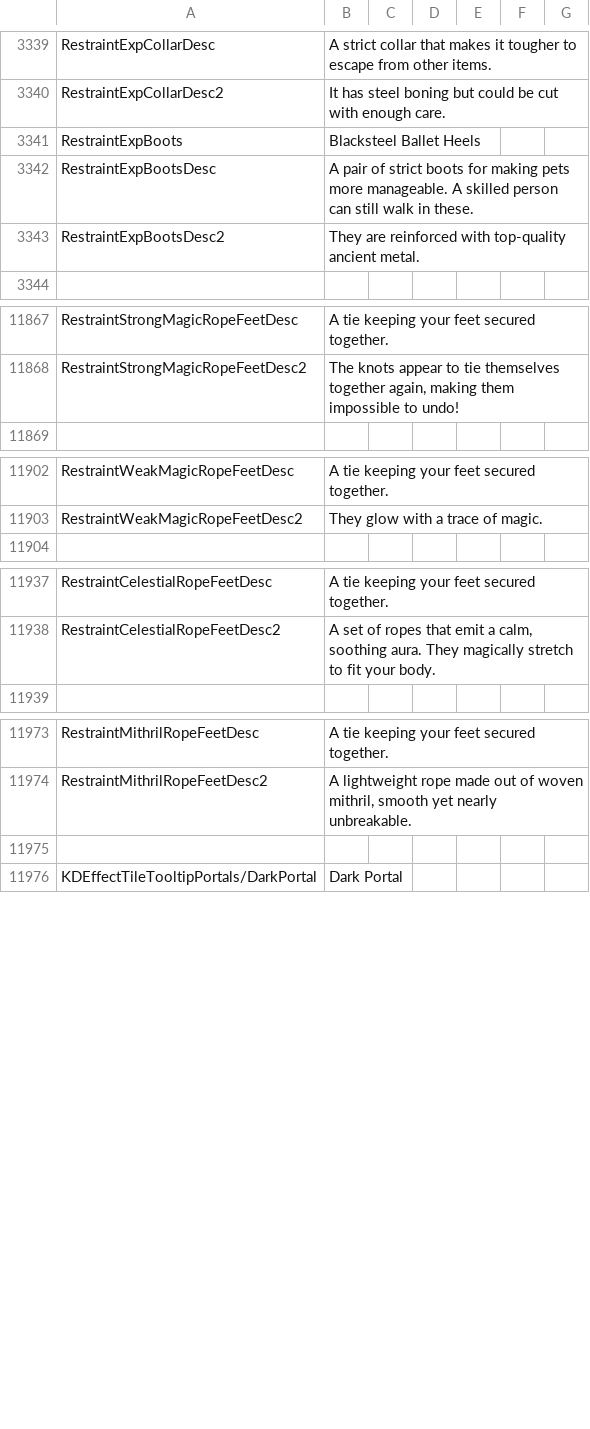
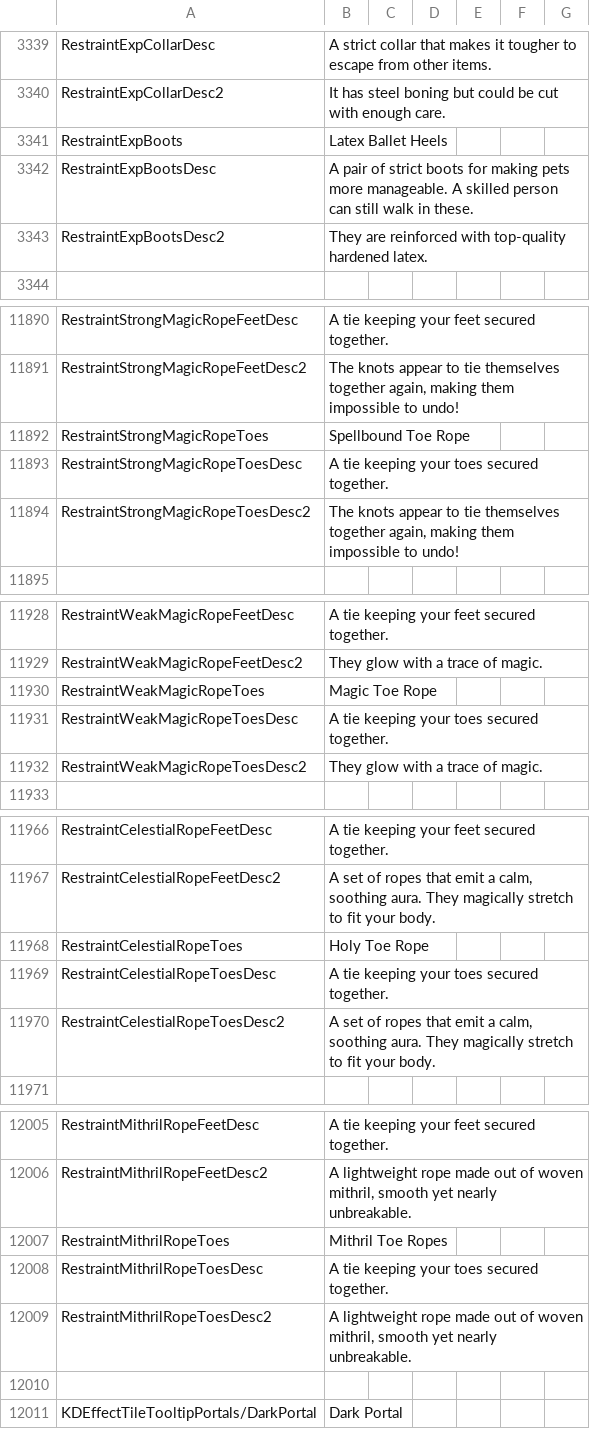
Before and after one commit to Ada18980/KinkiestDungeon, a CSV file: Screens/MiniGame/KinkyDungeon/Text_KinkyDungeon.csv, drawn as a sheet; only a part is shown, gaps mark what is left out; the diff covers the shown part only.

```diff
--- a/Screens/MiniGame/KinkyDungeon/Text_KinkyDungeon.csv
+++ b/Screens/MiniGame/KinkyDungeon/Text_KinkyDungeon.csv
@@ -3340,5 +3340,5 @@ RestraintExpCollarDesc,"A strict collar that makes it tougher to escape from oth
 RestraintExpCollarDesc2,"It has steel boning but could be cut with enough care."
-RestraintExpBoots,Blacksteel Ballet Heels
+RestraintExpBoots,Latex Ballet Heels
 RestraintExpBootsDesc,"A pair of strict boots for making pets more manageable. A skilled person can still walk in these."
-RestraintExpBootsDesc2,"They are reinforced with top-quality ancient metal."
+RestraintExpBootsDesc2,"They are reinforced with top-quality hardened latex."
 
@@ -11868,2 +11891,5 @@ RestraintStrongMagicRopeFeetDesc,"A tie keeping your feet secured together."
 RestraintStrongMagicRopeFeetDesc2,"The knots appear to tie themselves together again, making them impossible to undo!"
+RestraintStrongMagicRopeToes,Spellbound Toe Rope
+RestraintStrongMagicRopeToesDesc,"A tie keeping your toes secured together."
+RestraintStrongMagicRopeToesDesc2,"The knots appear to tie themselves together again, making them impossible to undo!"
 
@@ -11903,2 +11929,5 @@ RestraintWeakMagicRopeFeetDesc,"A tie keeping your feet secured together."
 RestraintWeakMagicRopeFeetDesc2,"They glow with a trace of magic."
+RestraintWeakMagicRopeToes,Magic Toe Rope
+RestraintWeakMagicRopeToesDesc,"A tie keeping your toes secured together."
+RestraintWeakMagicRopeToesDesc2,"They glow with a trace of magic."
 
@@ -11938,2 +11967,5 @@ RestraintCelestialRopeFeetDesc,"A tie keeping your feet secured together."
 RestraintCelestialRopeFeetDesc2,"A set of ropes that emit a calm, soothing aura. They magically stretch to fit your body."
+RestraintCelestialRopeToes,Holy Toe Rope
+RestraintCelestialRopeToesDesc,"A tie keeping your toes secured together."
+RestraintCelestialRopeToesDesc2,"A set of ropes that emit a calm, soothing aura. They magically stretch to fit your body."
 
@@ -11974,2 +12006,5 @@ RestraintMithrilRopeFeetDesc,"A tie keeping your feet secured together."
 RestraintMithrilRopeFeetDesc2,"A lightweight rope made out of woven mithril, smooth yet nearly unbreakable."
+RestraintMithrilRopeToes,Mithril Toe Ropes
+RestraintMithrilRopeToesDesc,"A tie keeping your toes secured together."
+RestraintMithrilRopeToesDesc2,"A lightweight rope made out of woven mithril, smooth yet nearly unbreakable."
 
```
Also changed, not shown: 23 added rows and 1 edited cell elsewhere in this file, 3 other files.
